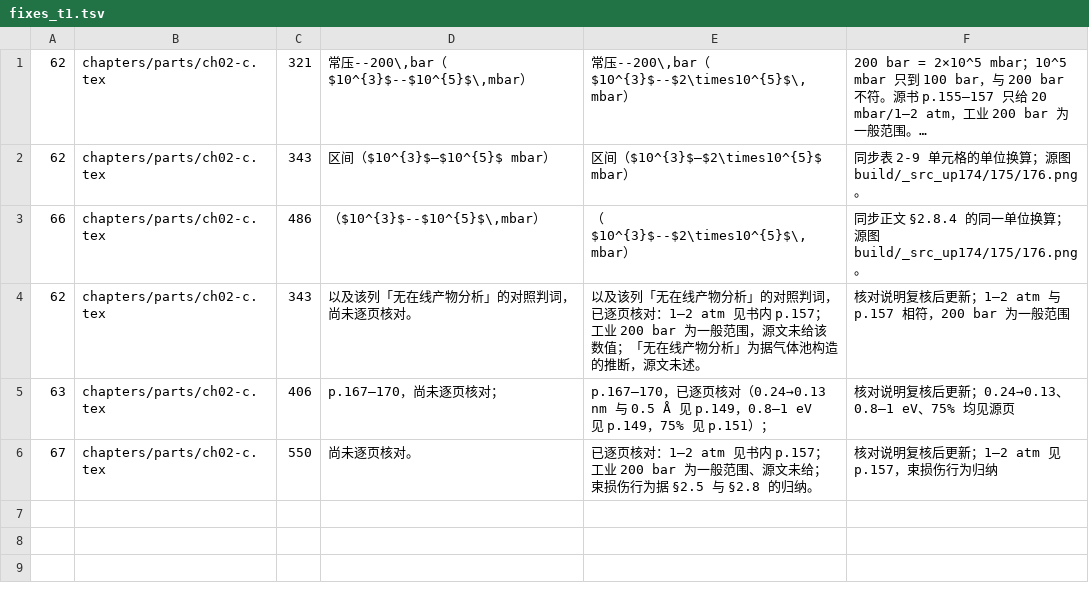
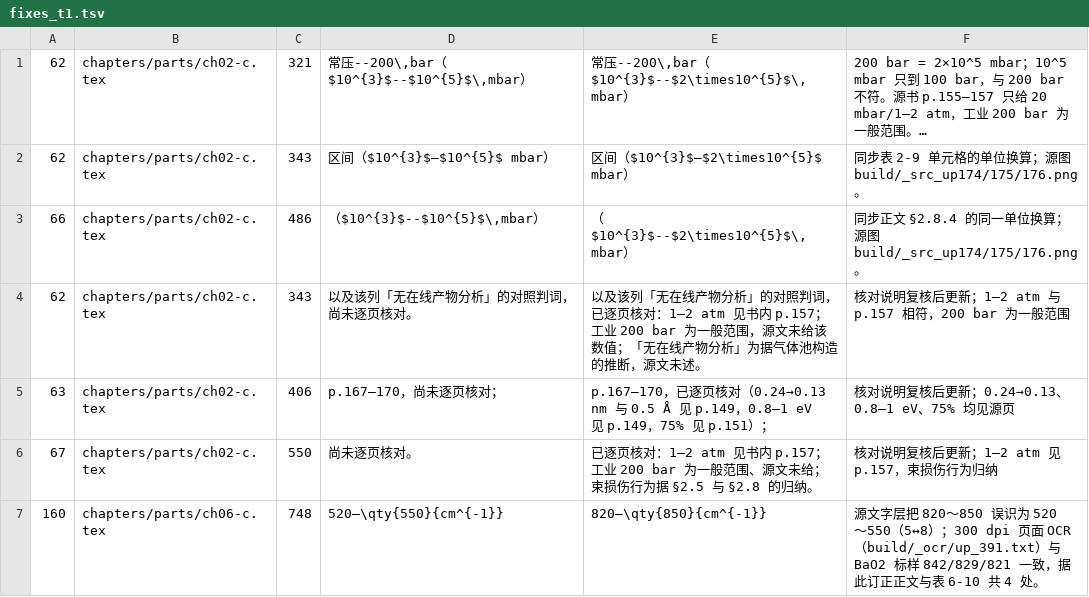
Before and after one commit to Yuhan-xue/catalysis-methods-essentials, a TSV file: sources/logs/fixes_t1.tsv, drawn as a sheet; long unchanged cells end in …; the diff names each change by its address in the sheet, - before the commit and + after, or states it on an @@ line.

```diff
--- a/sources/logs/fixes_t1.tsv
+++ b/sources/logs/fixes_t1.tsv
+row 7: 160 | chapters/parts/ch06-c.tex | 748 | 520—\qty{550}{cm^{-1}} | 820—\qty{850}{cm^{-1}} | 源文字层把 820～850 误识为 520～550（5↔8）；300 dpi 页面 OCR（build/_ocr/up_391.txt）与 BaO2 标样 842/829/821 一致，据此订正正文与表 6-10 共 4 处。
```
Also changed, not shown: sources/logs/cells_tab_raman_bands_c.tsv, 6 other files.
